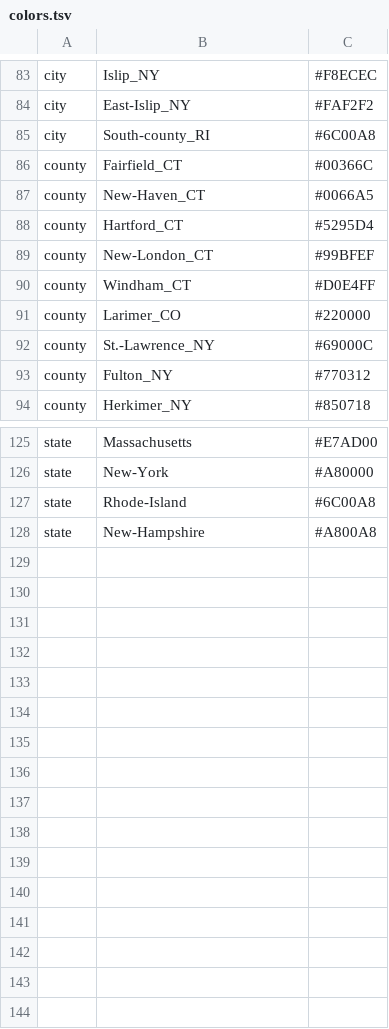
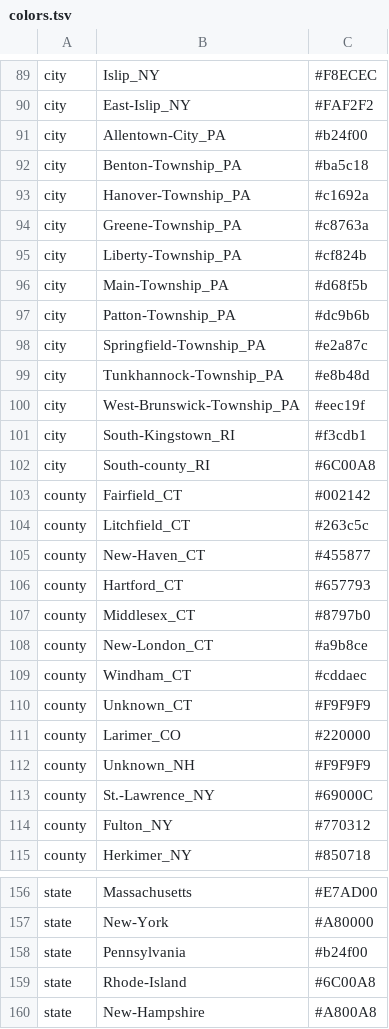
Before and after one commit to grubaughlab/powassan-genomics, a TSV file: auspice/NE_config-data/config/colors.tsv, drawn as a sheet; only a part is shown, gaps mark what is left out; the diff covers the shown part only.

```diff
--- a/auspice/NE_config-data/config/colors.tsv
+++ b/auspice/NE_config-data/config/colors.tsv
@@ -84,9 +90,24 @@ city	Islip_NY	#F8ECEC
 city	East-Islip_NY	#FAF2F2
+city	Allentown-City_PA	#b24f00
+city	Benton-Township_PA	#ba5c18
+city	Hanover-Township_PA	#c1692a
+city	Greene-Township_PA	#c8763a
+city	Liberty-Township_PA	#cf824b
+city	Main-Township_PA	#d68f5b
+city	Patton-Township_PA	#dc9b6b
+city	Springfield-Township_PA	#e2a87c
+city	Tunkhannock-Township_PA	#e8b48d
+city	West-Brunswick-Township_PA	#eec19f
+city	South-Kingstown_RI	#f3cdb1
 city	South-county_RI	#6C00A8
-county	Fairfield_CT	#00366C
-county	New-Haven_CT	#0066A5
-county	Hartford_CT	#5295D4
-county	New-London_CT	#99BFEF
-county	Windham_CT	#D0E4FF
+county	Fairfield_CT	#002142
+county	Litchfield_CT	#263c5c
+county	New-Haven_CT	#455877
+county	Hartford_CT	#657793
+county	Middlesex_CT	#8797b0
+county	New-London_CT	#a9b8ce
+county	Windham_CT	#cddaec
+county	Unknown_CT	#F9F9F9
 county	Larimer_CO	#220000
+county	Unknown_NH	#F9F9F9
 county	St.-Lawrence_NY	#69000C
@@ -126,2 +157,3 @@ state	Massachusetts	#E7AD00
 state	New-York	#A80000
+state	Pennsylvania	#b24f00
 state	Rhode-Island	#6C00A8
```
Also changed, not shown: 16 added rows and 22 edited cells elsewhere in this file, auspice/NE_config-data/config/lat_longs.tsv.
